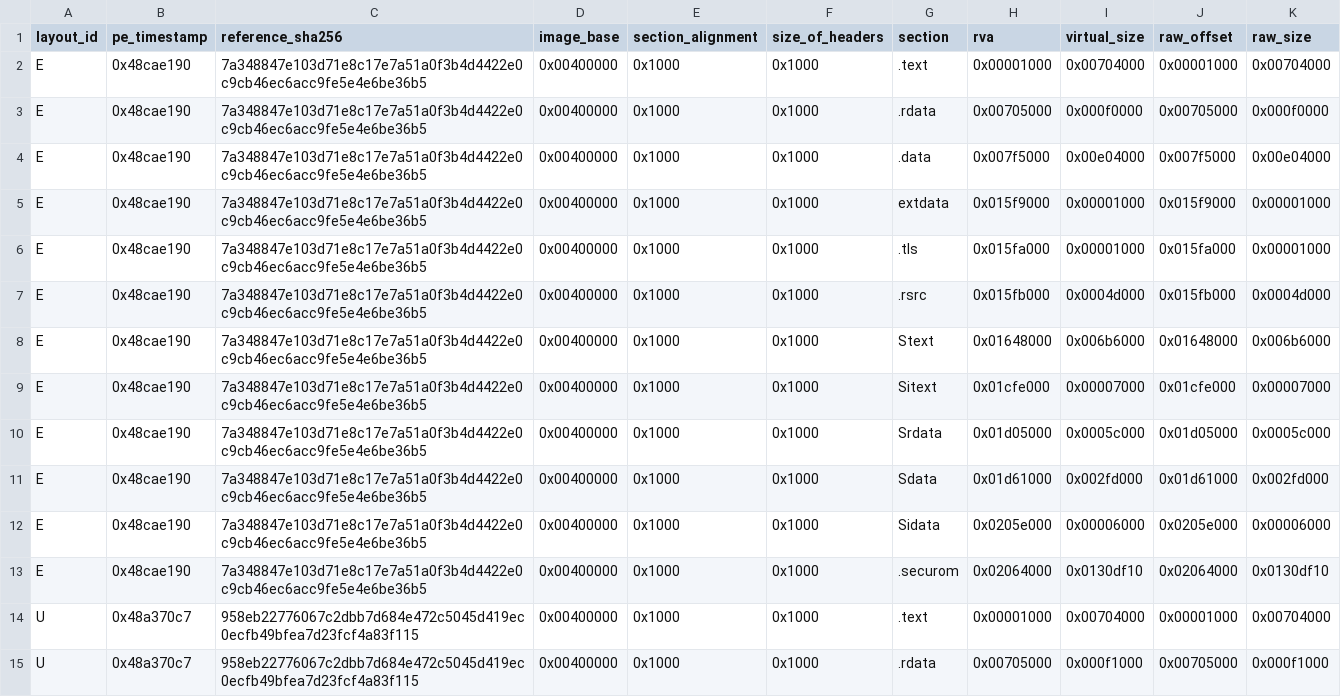
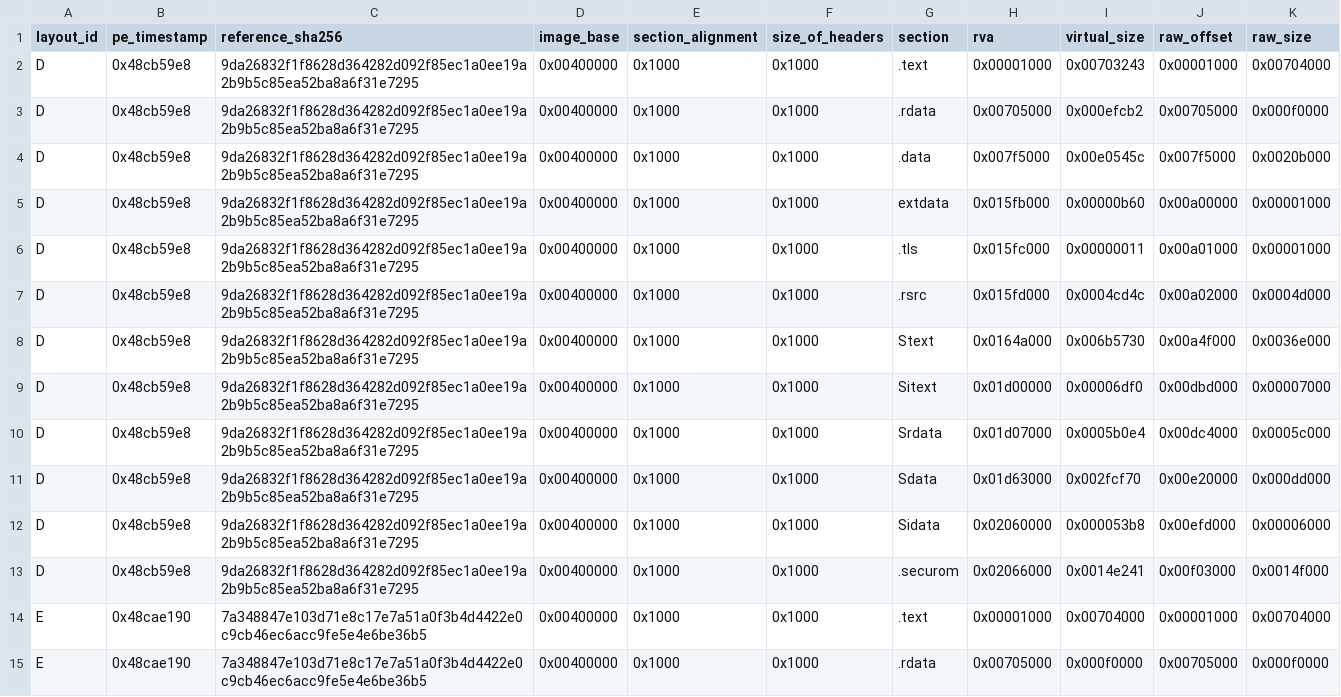
Before and after one commit to Mercenaries-Fan-Build/mercs2-wad-simulator, a TSV file: crates/mercs2_exemap/data/layouts.tsv, drawn as a sheet; only a part is shown; the shorter side is filled out with more unchanged rows; the diff names each change by its address in the sheet, - before the commit and + after, or states it on an @@ line.

Commit message:
layouts.tsv: layout D, the PC demo
Twelve section rows taken from the PE header of Merc2-Demo.exe (sha256 9da26832...), its reference, with the same Stext/Sitext/Srdata/Sdata/Sidata/.securom sections as the shipped retail executables.

54753622+headless-rebase@users.noreply.github.com

```diff
--- a/crates/mercs2_exemap/data/layouts.tsv
+++ b/crates/mercs2_exemap/data/layouts.tsv
+row 2: D | 0x48cb59e8 | 9da26832f1f8628d364282d092f85ec1a0ee19a2b9b5c85ea52ba8a6f31e7295 | 0x00400000 | 0x1000 | 0x1000 | .text | 0x00001000 | 0x00703243 | 0x00001000 | 0x00704000
+row 3: D | 0x48cb59e8 | 9da26832f1f8628d364282d092f85ec1a0ee19a2b9b5c85ea52ba8a6f31e7295 | 0x00400000 | 0x1000 | 0x1000 | .rdata | 0x00705000 | 0x000efcb2 | 0x00705000 | 0x000f0000
+row 4: D | 0x48cb59e8 | 9da26832f1f8628d364282d092f85ec1a0ee19a2b9b5c85ea52ba8a6f31e7295 | 0x00400000 | 0x1000 | 0x1000 | .data | 0x007f5000 | 0x00e0545c | 0x007f5000 | 0x0020b000
+row 5: D | 0x48cb59e8 | 9da26832f1f8628d364282d092f85ec1a0ee19a2b9b5c85ea52ba8a6f31e7295 | 0x00400000 | 0x1000 | 0x1000 | extdata | 0x015fb000 | 0x00000b60 | 0x00a00000 | 0x00001000
+row 6: D | 0x48cb59e8 | 9da26832f1f8628d364282d092f85ec1a0ee19a2b9b5c85ea52ba8a6f31e7295 | 0x00400000 | 0x1000 | 0x1000 | .tls | 0x015fc000 | 0x00000011 | 0x00a01000 | 0x00001000
+row 7: D | 0x48cb59e8 | 9da26832f1f8628d364282d092f85ec1a0ee19a2b9b5c85ea52ba8a6f31e7295 | 0x00400000 | 0x1000 | 0x1000 | .rsrc | 0x015fd000 | 0x0004cd4c | 0x00a02000 | 0x0004d000
+row 8: D | 0x48cb59e8 | 9da26832f1f8628d364282d092f85ec1a0ee19a2b9b5c85ea52ba8a6f31e7295 | 0x00400000 | 0x1000 | 0x1000 | Stext | 0x0164a000 | 0x006b5730 | 0x00a4f000 | 0x0036e000
+row 9: D | 0x48cb59e8 | 9da26832f1f8628d364282d092f85ec1a0ee19a2b9b5c85ea52ba8a6f31e7295 | 0x00400000 | 0x1000 | 0x1000 | Sitext | 0x01d00000 | 0x00006df0 | 0x00dbd000 | 0x00007000
+row 10: D | 0x48cb59e8 | 9da26832f1f8628d364282d092f85ec1a0ee19a2b9b5c85ea52ba8a6f31e7295 | 0x00400000 | 0x1000 | 0x1000 | Srdata | 0x01d07000 | 0x0005b0e4 | 0x00dc4000 | 0x0005c000
+row 11: D | 0x48cb59e8 | 9da26832f1f8628d364282d092f85ec1a0ee19a2b9b5c85ea52ba8a6f31e7295 | 0x00400000 | 0x1000 | 0x1000 | Sdata | 0x01d63000 | 0x002fcf70 | 0x00e20000 | 0x000dd000
+row 12: D | 0x48cb59e8 | 9da26832f1f8628d364282d092f85ec1a0ee19a2b9b5c85ea52ba8a6f31e7295 | 0x00400000 | 0x1000 | 0x1000 | Sidata | 0x02060000 | 0x000053b8 | 0x00efd000 | 0x00006000
+row 13: D | 0x48cb59e8 | 9da26832f1f8628d364282d092f85ec1a0ee19a2b9b5c85ea52ba8a6f31e7295 | 0x00400000 | 0x1000 | 0x1000 | .securom | 0x02066000 | 0x0014e241 | 0x00f03000 | 0x0014f000
```
